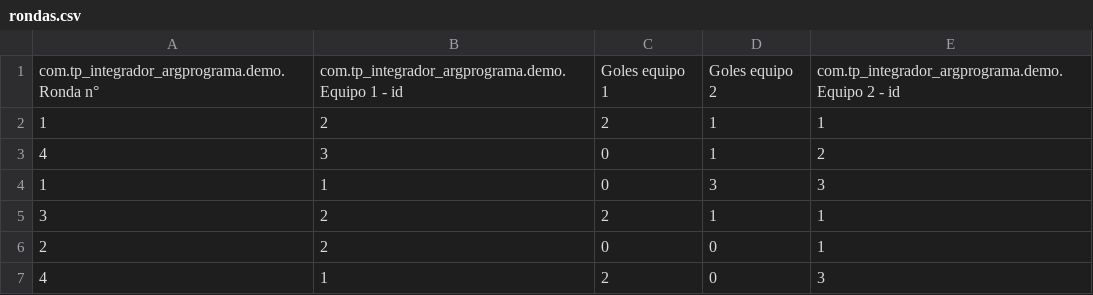
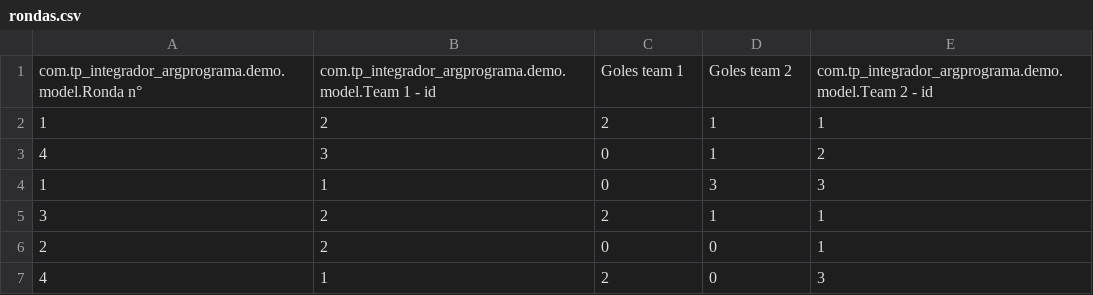
Before and after one commit to francaparroz21/TP_Integrador_ArgentinaPrograma, a CSV file: src/archivos/rondas.csv, drawn as a sheet.

```diff
--- a/src/archivos/rondas.csv
+++ b/src/archivos/rondas.csv
@@ -1,2 +1,2 @@
-com.tp_integrador_argprograma.demo.Ronda n°,com.tp_integrador_argprograma.demo.Equipo 1 - id,Goles equipo 1,Goles equipo 2,com.tp_integrador_argprograma.demo.Equipo 2 - id
+com.tp_integrador_argprograma.demo.model.Ronda n°,com.tp_integrador_argprograma.demo.model.Team 1 - id,Goles team 1,Goles team 2,com.tp_integrador_argprograma.demo.model.Team 2 - id
 1,2,2,1,1
```
Also changed, not shown: src/archivos/pronosticos.csv, 20 other files.
